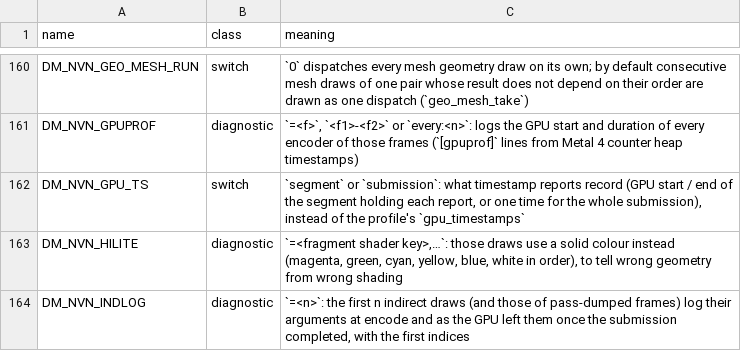
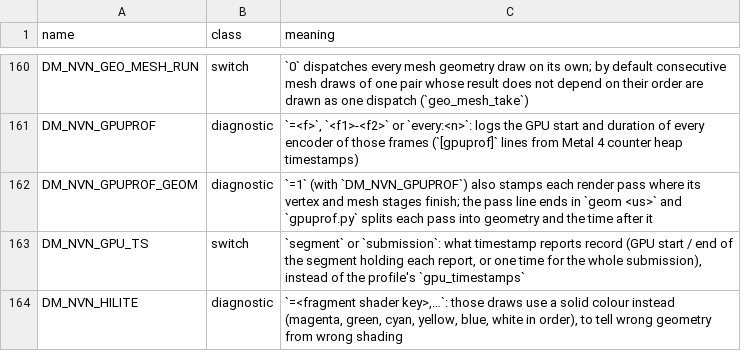
Before and after one commit to cfryerdev/nxnative, a TSV file: docs/env_switches.tsv, drawn as a sheet; only a part is shown, gaps mark what is left out; the shorter side is filled out with more unchanged rows.

Commit message:
DM_NVN_GPUPROF_GEOM: split each render pass's GPU time into geometry and pixels (#1751)
DM_NVN_GPUPROF gives each pass's GPU time but not whether it is geometry
or pixels, which point at different fixes. With this switch, a second
counter heap takes two relaxed stamps at each pass's end, after the
vertex stage and after the mesh stage; the pass line ends in geom <us>,
and gpuprof.py --timeline and the summary table show it. Off by default.

```diff
--- a/docs/env_switches.tsv
+++ b/docs/env_switches.tsv
@@ -161,2 +161,3 @@ DM_NVN_GEO_MESH_RUN	switch	`0` dispatches every mesh geometry draw on its own; b
 DM_NVN_GPUPROF	diagnostic	`=<f>`, `<f1>-<f2>` or `every:<n>`: logs the GPU start and duration of every encoder of those frames (`[gpuprof]` lines from Metal 4 counter heap timestamps)
+DM_NVN_GPUPROF_GEOM	diagnostic	`=1` (with `DM_NVN_GPUPROF`) also stamps each render pass where its vertex and mesh stages finish; the pass line ends in `geom <us>` and `gpuprof.py` splits each pass into geometry and the time after it
 DM_NVN_GPU_TS	switch	`segment` or `submission`: what timestamp reports record (GPU start / end of the segment holding each report, or one time for the whole submission), instead of the profile's `gpu_timestamps`
```
Also changed, not shown: 4 other files.
